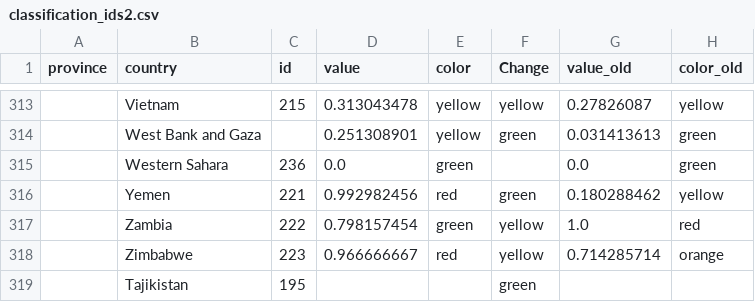
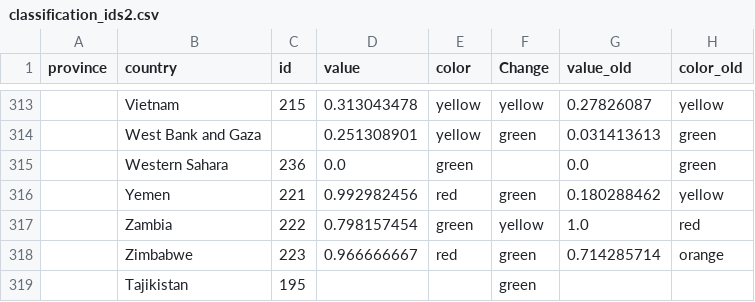
Before and after one commit to obuchel/COVID-19_map, a CSV file: classification_ids2.csv, drawn as a sheet; only a part is shown, gaps mark what is left out; the diff covers the shown part only; the diff names each change by its address in the sheet, - before the commit and + after, or states it on an @@ line.

```diff
--- a/classification_ids2.csv
+++ b/classification_ids2.csv
-F318 (Change): yellow
+F318 (Change): green
```
Also changed, not shown: 5 edited cells elsewhere in this file.
